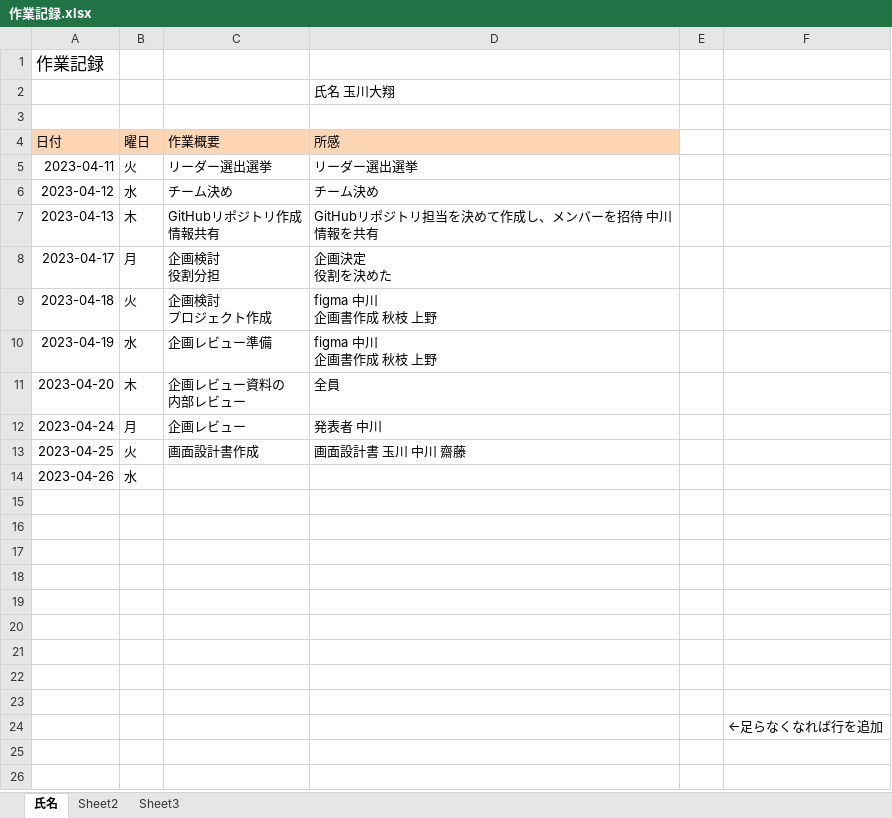
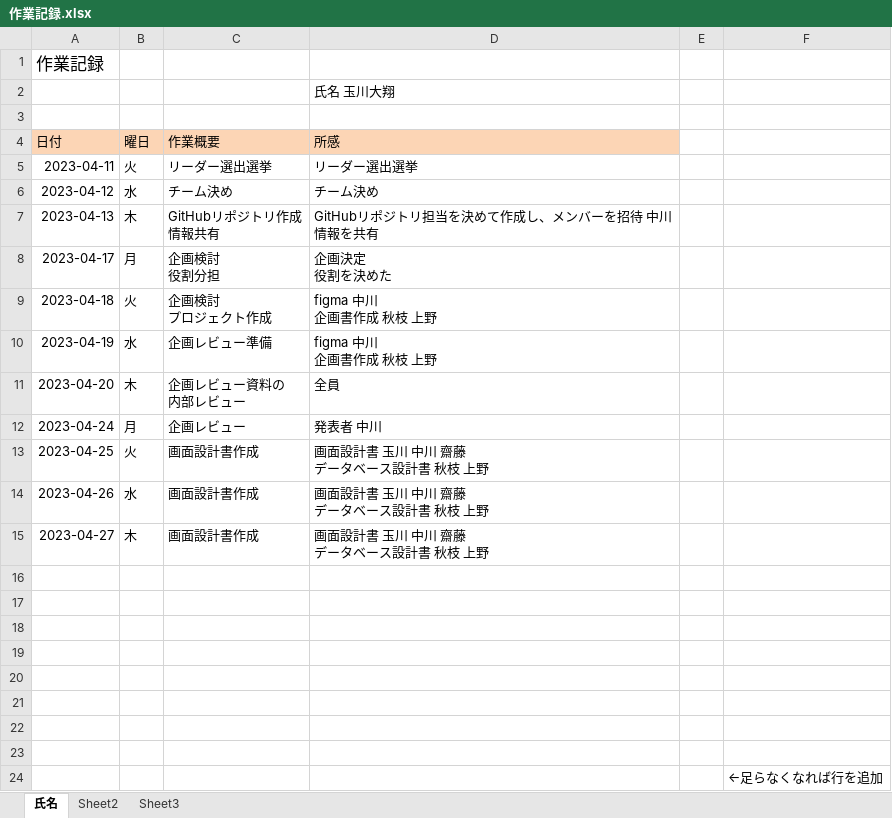
Before and after one commit to Ryota2101182/2023Dev2Early, an Excel workbook: 作業記録/作業記録.xlsx, sheet 氏名, drawn as a sheet; values as stored, in another font and other column widths than the file's, no borders; ↵ is a line break in a cell; the diff names each change by its address in the sheet, - before the commit and + after, or states it on an @@ line.

Commit message:
更新

```diff
--- a/作業記録/作業記録.xlsx (sheet 氏名)
+++ b/作業記録/作業記録.xlsx (sheet 氏名)
-D13 (所感): 画面設計書 玉川 中川 齋藤
+D13 (所感): 画面設計書 玉川 中川 齋藤 ↵ データベース設計書 秋枝 上野
-C14 (作業概要): (empty)
+C14 (作業概要): 画面設計書作成
-D14 (所感): (empty)
+D14 (所感): 画面設計書 玉川 中川 齋藤 ↵ データベース設計書 秋枝 上野
-row 15: (empty)
+row 15: 2023-04-27 | 木 | 画面設計書作成 | 画面設計書 玉川 中川 齋藤 ↵ データベース設計書 秋枝 上野
```
